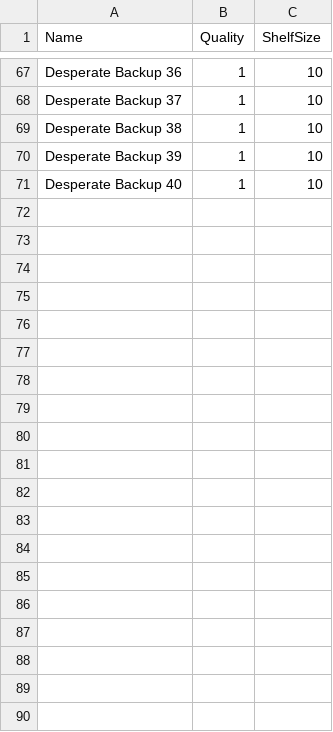
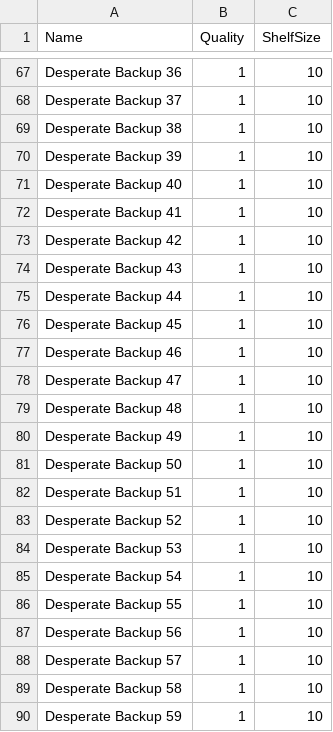
Before and after one commit to MIT-Informatics/PreservationSimulation, a CSV file: shelf/defaults/servers.csv, drawn as a sheet; only a part is shown, gaps mark what is left out; the diff covers the shown part only.

```diff
--- a/shelf/defaults/servers.csv
+++ b/shelf/defaults/servers.csv
@@ -71 +71,20 @@ Desperate Backup 39,1,10
 Desperate Backup 40,1,10
+Desperate Backup 41,1,10
+Desperate Backup 42,1,10
+Desperate Backup 43,1,10
+Desperate Backup 44,1,10
+Desperate Backup 45,1,10
+Desperate Backup 46,1,10
+Desperate Backup 47,1,10
+Desperate Backup 48,1,10
+Desperate Backup 49,1,10
+Desperate Backup 50,1,10
+Desperate Backup 51,1,10
+Desperate Backup 52,1,10
+Desperate Backup 53,1,10
+Desperate Backup 54,1,10
+Desperate Backup 55,1,10
+Desperate Backup 56,1,10
+Desperate Backup 57,1,10
+Desperate Backup 58,1,10
+Desperate Backup 59,1,10
```
Also changed, not shown: 11 added rows elsewhere in this file, 11 other files.
